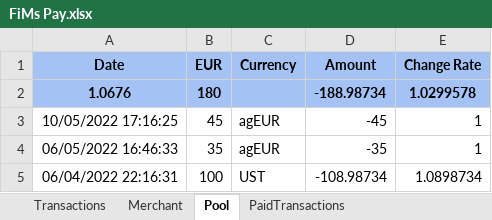
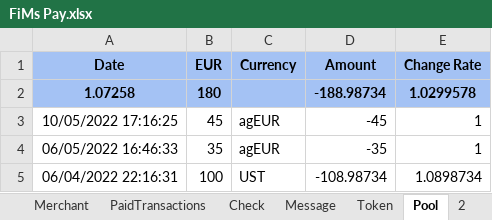
Before and after one commit to flodef/FiMs, an Excel workbook: Data/FiMs Pay.xlsx, sheet Pool, drawn as a sheet; values as stored, in another font and other column widths than the file's, no borders; charts and pictures not drawn; the diff names each change by its address in the sheet, - before the commit and + after, or states it on an @@ line.

```diff
--- a/Data/FiMs Pay.xlsx (sheet Pool)
+++ b/Data/FiMs Pay.xlsx (sheet Pool)
+sheet tab: Check
+sheet tab: Message
+sheet tab: Token
+sheet tab: 2
@@ sheet tab order changed: Merchant | PaidTransactions | Check | Message | Token | Pool | 2 @@
-A2 (Date): 1.0676
+A2 (Date): 1.07258
```
Also changed, not shown: sheet PaidTransactions, sheet Merchant, other sheet tabs, charts or pictures, Data/FiMs Associate.xlsx, Data/FiMs DeFi.xlsx, 1 other file.
